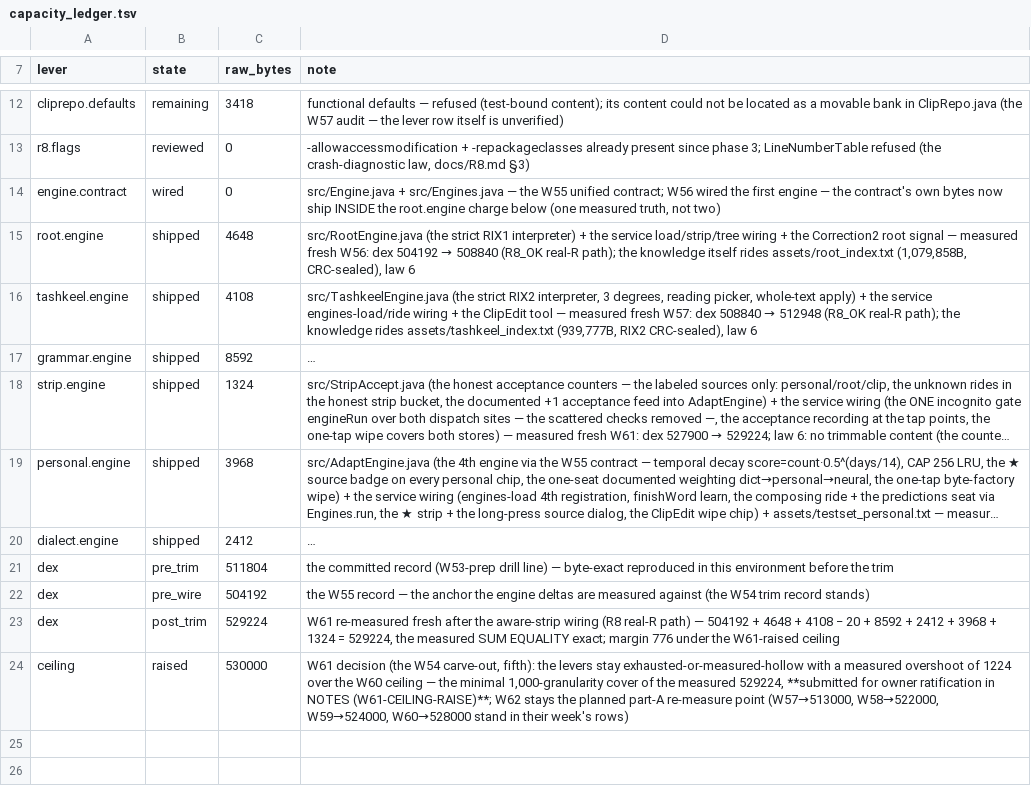
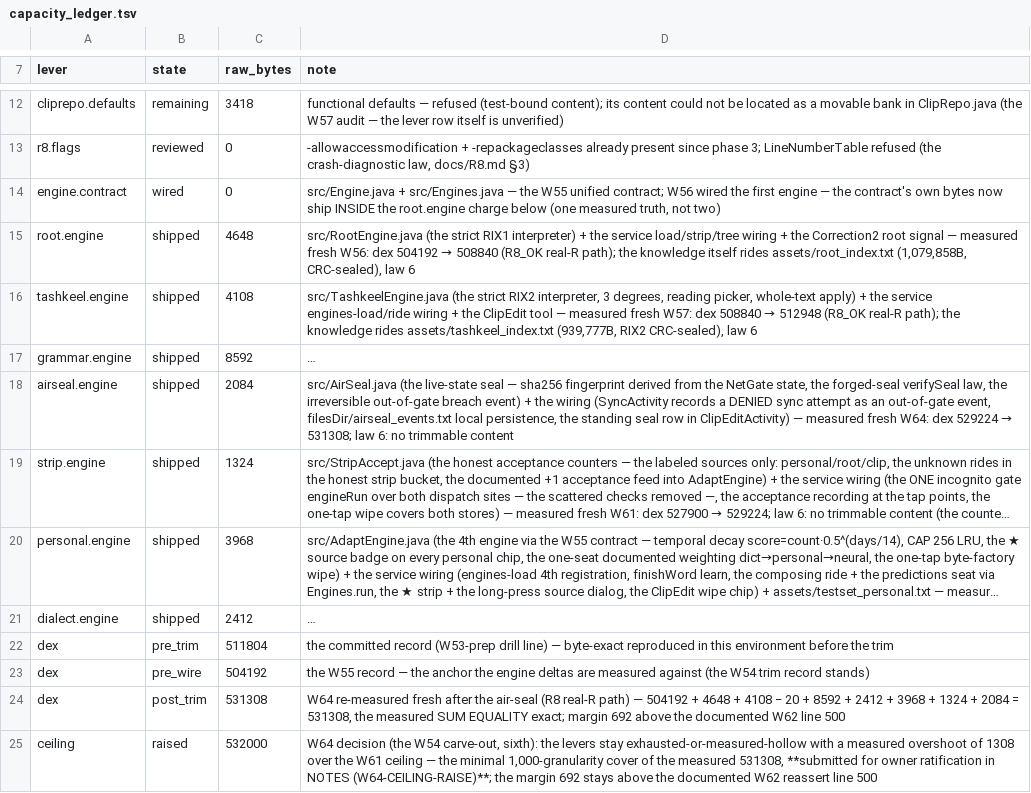
Before and after one commit to CTO-DRS/neokey-public, a TSV file: ci/capacity_ledger.tsv, drawn as a sheet; only a part is shown, gaps mark what is left out; long unchanged cells end in …; addresses are those after the commit; the diff names each change by its address in the sheet, - before the commit and + after, or states it on an @@ line.

Commit message:
W64: the air seal ships — the watch, not the promise
AirSeal (pure JVM): the seal is DERIVED from the live NetGate state at every check (the same full() decision the network path obeys — no guessing, no cached promise), fingerprinted with a deterministic sha256 (16 hex, comparable across checks: the same state = the same fingerprint on any device, a changed state = a different one, guaranteed). The forged seal bites: verifySeal recomputes from the live state and refuses any claim that does not match. The breach never forgets: an out-of-gate network attempt flips the session kind to breached for the whole session and enters the breach count into the fingerprint itself. Fail-closed: an absent/foreign state is no-network (the default-closed law, mirroring NetGate), and ask-without-consent is NOT a declared session.

The honest event capture: an explicit DENY while the user genuinely attempts a sync (auditGate in SyncActivity) records an out-of-gate event (gate_deny_<reason>, epochMs — no user text ever) into filesDir/airseal_events.txt, and the standing seal row (statusLine — the kind + the short fingerprint, recomputed at open time) sits above the transparency tools in ClipEditActivity.

The proof lesson, documented: the FIRST proof run passed HOLLOW (0/3) — the gate was running the STALE compiled AirSeal from build/test and literally could not see the attack on the source; the fix at the generator (the gate compiles the live source over build/test — the pattern of every previous engine gate) and the re-run bit 3/3 for real: airseal.fake (the forged seal), airseal.forget (the breach amnesia), airseal.fp (a clock leaking into the fingerprint) — each restore healed git-clean byte-exact.

Battery: AirSealTest 22/22 rides run.sh (the counter 2190 → 2212). Capacity: dex 529224 → 531308 (+2084, the airseal.engine row, the sum equality exact) → W64-CEILING-RAISE 530000 → 532000 re-pinned in all 21 live copies (anchored-grep verified) — the margin 692 stays above the documented W62 reassert line of 500.

```diff
--- a/ci/capacity_ledger.tsv
+++ b/ci/capacity_ledger.tsv
+row 18: airseal.engine | shipped | 2084 | src/AirSeal.java (the live-state seal — sha256 fingerprint derived from the NetGate state, the forged-seal verifySeal law, the irreversible out-of-gate breach event) + the wiring (SyncActivity records a DENIED sync attempt as an out-of-gate event, filesDir/airseal_events.txt local persistence, the standing seal row in ClipEditActivity) — measured fresh W64: dex 529224 → 531308; law 6: no trimmable content
-C24 (raw_bytes): 529224
+C24 (raw_bytes): 531308
-D24 (note): W61 re-measured fresh after the aware-strip wiring (R8 real-R path) — 504192 + 4648 + 4108 − 20 + 8592 + 2412 + 3968 + 1324 = 529224, the measured SUM EQUALITY exact; margin 776 under the W61-raised ceiling
+D24 (note): W64 re-measured fresh after the air-seal (R8 real-R path) — 504192 + 4648 + 4108 − 20 + 8592 + 2412 + 3968 + 1324 + 2084 = 531308, the measured SUM EQUALITY exact; margin 692 above the documented W62 line 500
-C25 (raw_bytes): 530000
+C25 (raw_bytes): 532000
-D25 (note): W61 decision (the W54 carve-out, fifth): the levers stay exhausted-or-measured-hollow with a measured overshoot of 1224 over the W60 ceiling — the minimal 1,000-granularity cover of the measured 529224, **submitted for owner ratification in NOTES (W61-CEILING-RAISE)**; W62 stays the planned part-A re-measure point (W57→513000, W58→522000, W59→524000, W60→528000 stand in their week's rows)
+D25 (note): W64 decision (the W54 carve-out, sixth): the levers stay exhausted-or-measured-hollow with a measured overshoot of 1308 over the W61 ceiling — the minimal 1,000-granularity cover of the measured 531308, **submitted for owner ratification in NOTES (W64-CEILING-RAISE)**; the margin 692 stays above the documented W62 reassert line 500
```
Also changed, not shown: 31 other files.
